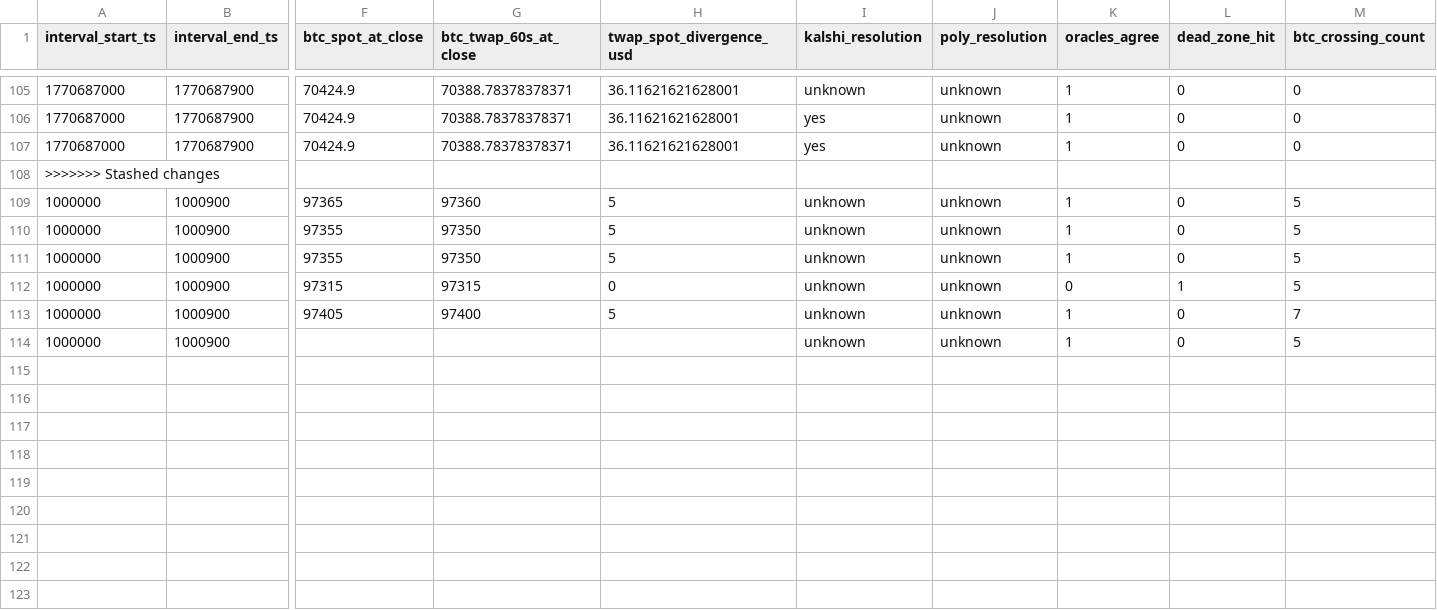
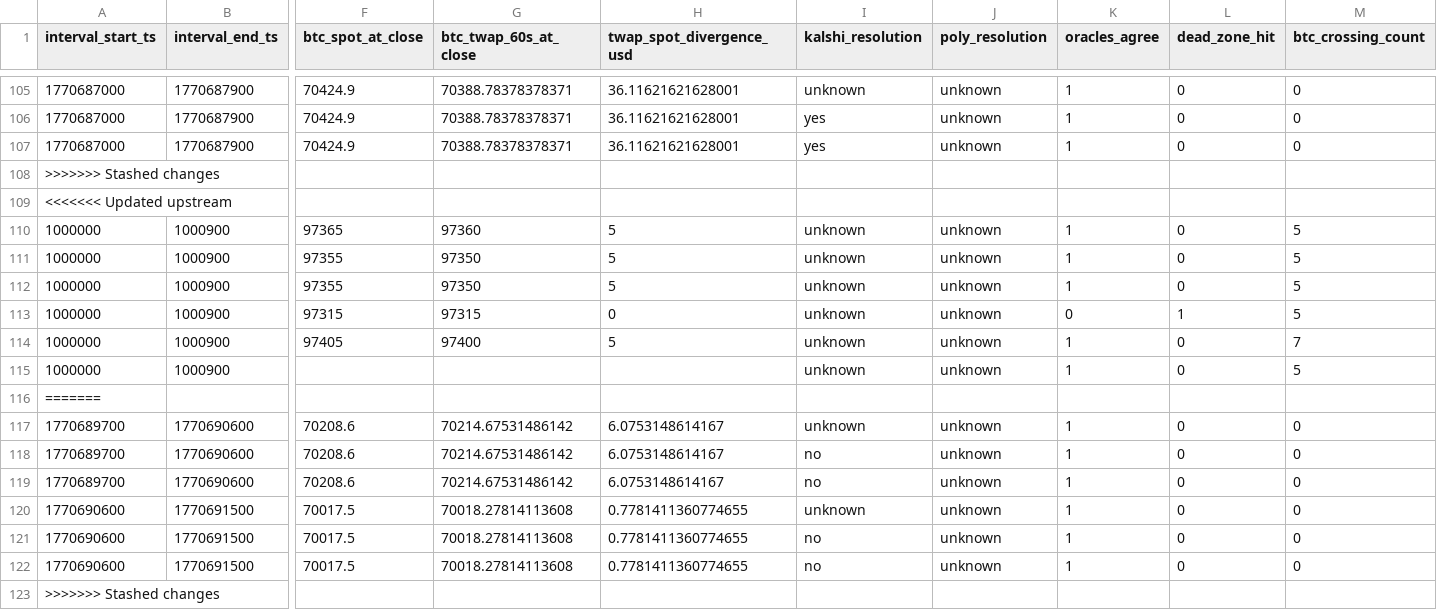
Before and after one commit to rao/pm-kalshi-arbitrage-bot, a CSV file: logs_v2/settlements.csv, drawn as a sheet; only a part is shown, gaps mark what is left out; rows hold the shown columns only; the diff names each change by its address in the sheet, - before the commit and + after, or states it on an @@ line.

```diff
--- a/logs_v2/settlements.csv
+++ b/logs_v2/settlements.csv
+row 109: <<<<<<< Updated upstream
+row 116: =======
+row 117: 1770689700 | 1770690600 | 70208.6 | 70214.67531486142 | 6.0753148614167 | unknown | unknown | 1 | 0 | 0
+row 118: 1770689700 | 1770690600 | 70208.6 | 70214.67531486142 | 6.0753148614167 | no | unknown | 1 | 0 | 0
+row 119: 1770689700 | 1770690600 | 70208.6 | 70214.67531486142 | 6.0753148614167 | no | unknown | 1 | 0 | 0
+row 120: 1770690600 | 1770691500 | 70017.5 | 70018.27814113608 | 0.7781411360774655 | unknown | unknown | 1 | 0 | 0
+row 121: 1770690600 | 1770691500 | 70017.5 | 70018.27814113608 | 0.7781411360774655 | no | unknown | 1 | 0 | 0
+row 122: 1770690600 | 1770691500 | 70017.5 | 70018.27814113608 | 0.7781411360774655 | no | unknown | 1 | 0 | 0
+row 123: >>>>>>> Stashed changes
```
Also changed, not shown: 4 other files.
